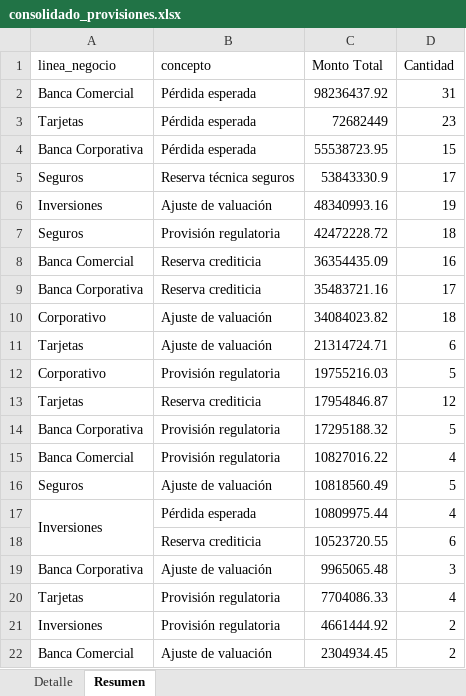
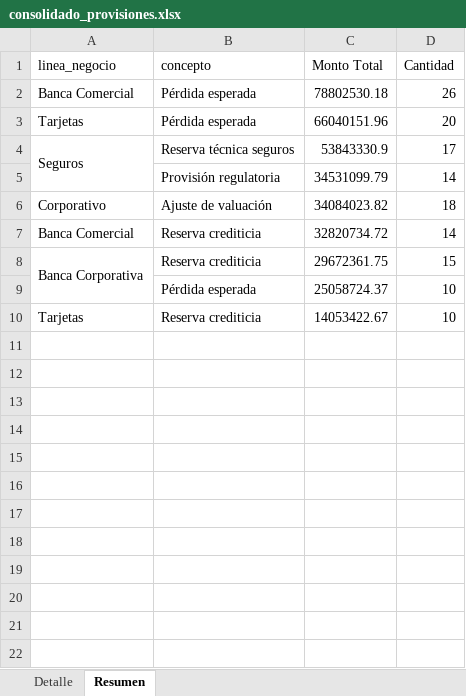
Before and after one commit to AlfCasBenMx/curso_POO, an Excel workbook: POC_THINKING_SCOTIA/ejercicios_sesion_3/datos_salida/consolidado_provisiones.xlsx, sheet Resumen, drawn as a sheet; values as stored, in another font and other column widths than the file's, no borders; removed rows and columns are numbered as before the commit, all else as after; the diff names each change by its address in the sheet, - before the commit and + after, or states it on an @@ line.

```diff
--- a/POC_THINKING_SCOTIA/ejercicios_sesion_3/datos_salida/consolidado_provisiones.xlsx (sheet Resumen)
+++ b/POC_THINKING_SCOTIA/ejercicios_sesion_3/datos_salida/consolidado_provisiones.xlsx (sheet Resumen)
-C2 (Monto Total): 98236437.92
+C2 (Monto Total): 78802530.18
-D2 (Cantidad): 31
+D2 (Cantidad): 26
-C3 (Monto Total): 72682449
+C3 (Monto Total): 66040151.96
-D3 (Cantidad): 23
+D3 (Cantidad): 20
-row 4: Banca Corporativa | Pérdida esperada | 55538723.95 | 15
+A4:A5 merged
-row 6: Inversiones | Ajuste de valuación | 48340993.16 | 19
-row 7: Seguros | Provisión regulatoria | 42472228.72 | 18
-row 8: Banca Comercial | Reserva crediticia | 36354435.09 | 16
-row 9: Banca Corporativa | Reserva crediticia | 35483721.16 | 17
+row 5:  | Provisión regulatoria | 34531099.79 | 14
-row 11: Tarjetas | Ajuste de valuación | 21314724.71 | 6
-row 12: Corporativo | Provisión regulatoria | 19755216.03 | 5
-row 13: Tarjetas | Reserva crediticia | 17954846.87 | 12
-row 14: Banca Corporativa | Provisión regulatoria | 17295188.32 | 5
-row 15: Banca Comercial | Provisión regulatoria | 10827016.22 | 4
-row 16: Seguros | Ajuste de valuación | 10818560.49 | 5
-row 17: Inversiones | Pérdida esperada | 10809975.44 | 4
-row 18:  | Reserva crediticia | 10523720.55 | 6
-row 19: Banca Corporativa | Ajuste de valuación | 9965065.48 | 3
-row 20: Tarjetas | Provisión regulatoria | 7704086.33 | 4
-row 21: Inversiones | Provisión regulatoria | 4661444.92 | 2
-row 22: Banca Comercial | Ajuste de valuación | 2304934.45 | 2
+row 7: Banca Comercial | Reserva crediticia | 32820734.72 | 14
+row 8: Banca Corporativa | Reserva crediticia | 29672361.75 | 15
+row 9:  | Pérdida esperada | 25058724.37 | 10
+row 10: Tarjetas | Reserva crediticia | 14053422.67 | 10
```
Also changed, not shown: sheet Detalle, POC_THINKING_SCOTIA/ejercicios_sesion_3/datos_salida/consolidado_gastos.xlsx, POC_THINKING_SCOTIA/ejercicios_sesion_3/datos_salida/consolidado_ingresos.xlsx, 14 other files.
